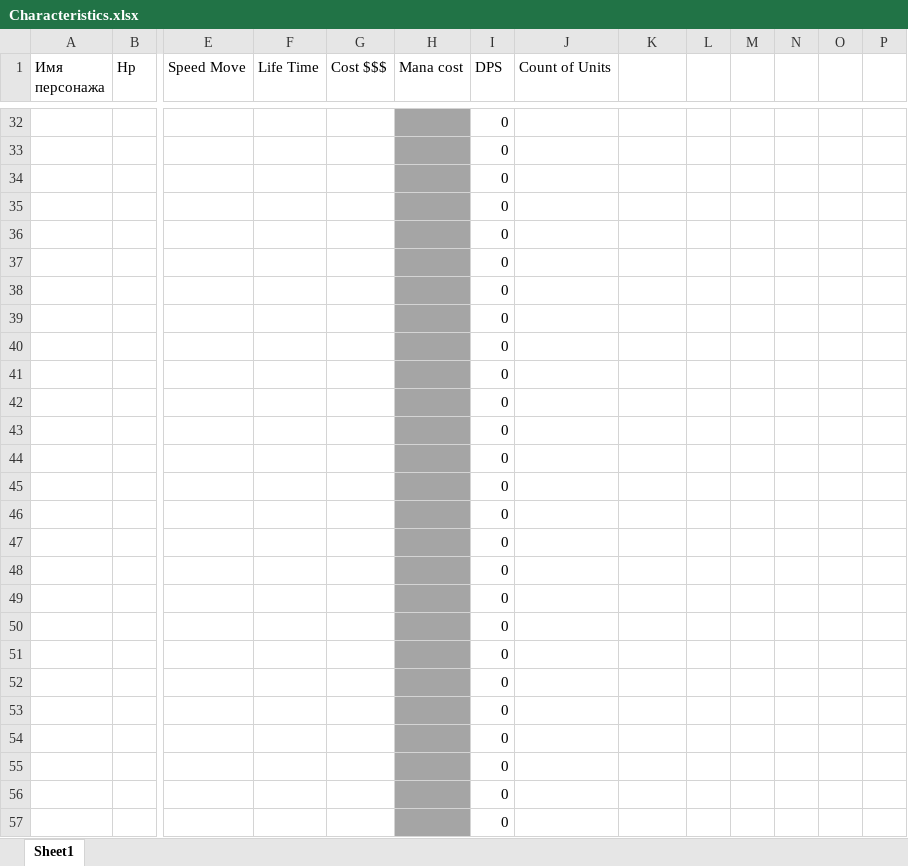
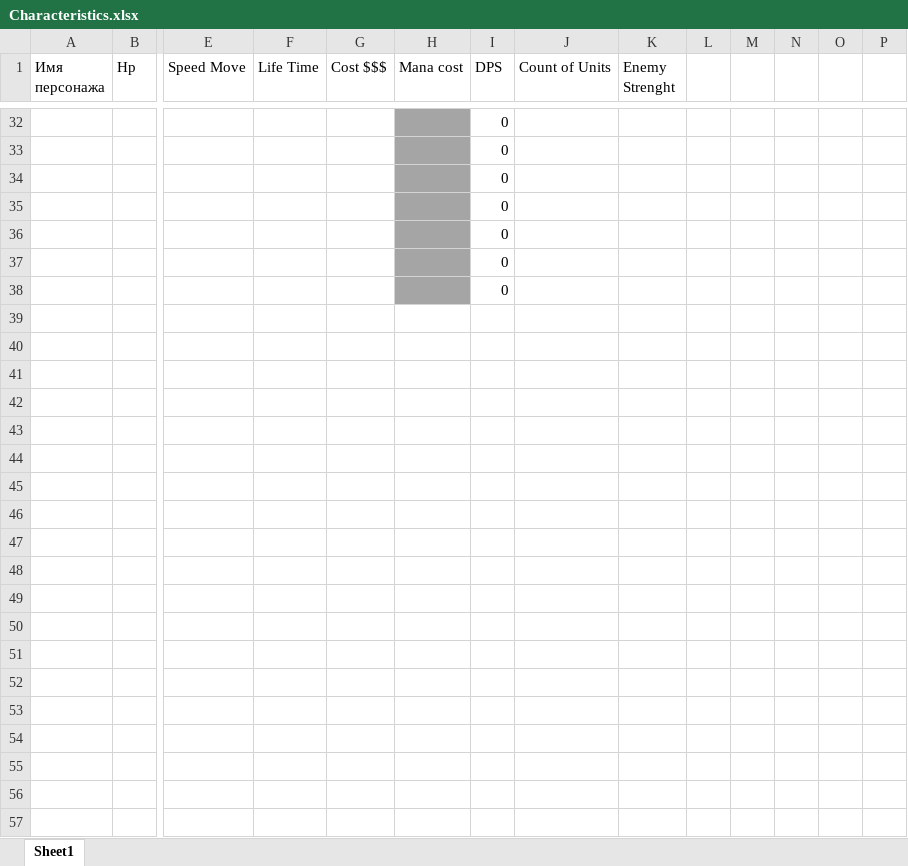
Before and after one commit to FilippFlip/Clash-Mini, an Excel workbook: Assets/Data/Characteristics.xlsx, sheet Sheet1, drawn as a sheet; only a part is shown, gaps mark what is left out; values as stored, in another font and other column widths than the file's, no borders; rows hold the shown columns only; the diff covers the shown part only; the diff names each change by its address in the sheet, - before the commit and + after, or states it on an @@ line.

Commit message:
123

```diff
--- a/Assets/Data/Characteristics.xlsx (sheet Sheet1)
+++ b/Assets/Data/Characteristics.xlsx (sheet Sheet1)
-K1: (empty)
+K1: Enemy Strenght
-row 39:  |  |  |  |  |  | 0
-row 40:  |  |  |  |  |  | 0
-row 41:  |  |  |  |  |  | 0
-row 42:  |  |  |  |  |  | 0
-row 43:  |  |  |  |  |  | 0
-row 44:  |  |  |  |  |  | 0
-row 45:  |  |  |  |  |  | 0
-row 46:  |  |  |  |  |  | 0
-row 47:  |  |  |  |  |  | 0
-row 48:  |  |  |  |  |  | 0
-row 49:  |  |  |  |  |  | 0
-row 50:  |  |  |  |  |  | 0
-row 51:  |  |  |  |  |  | 0
-row 52:  |  |  |  |  |  | 0
-row 53:  |  |  |  |  |  | 0
-row 54:  |  |  |  |  |  | 0
-row 55:  |  |  |  |  |  | 0
-row 56:  |  |  |  |  |  | 0
-row 57:  |  |  |  |  |  | 0
```
Also changed, not shown: 115 removed rows and 1 edited cell elsewhere in this sheet, formulas that keep their value.
